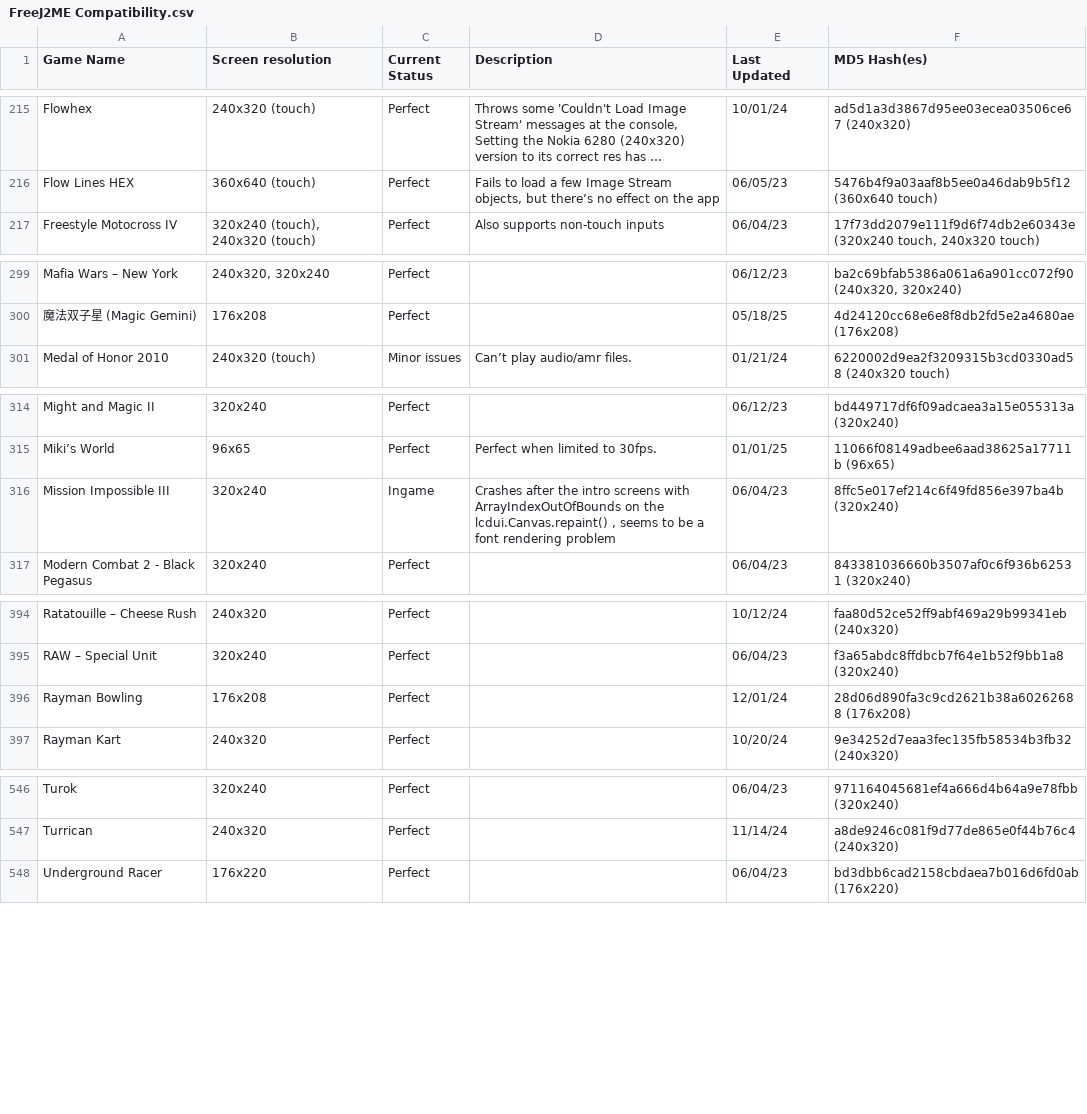
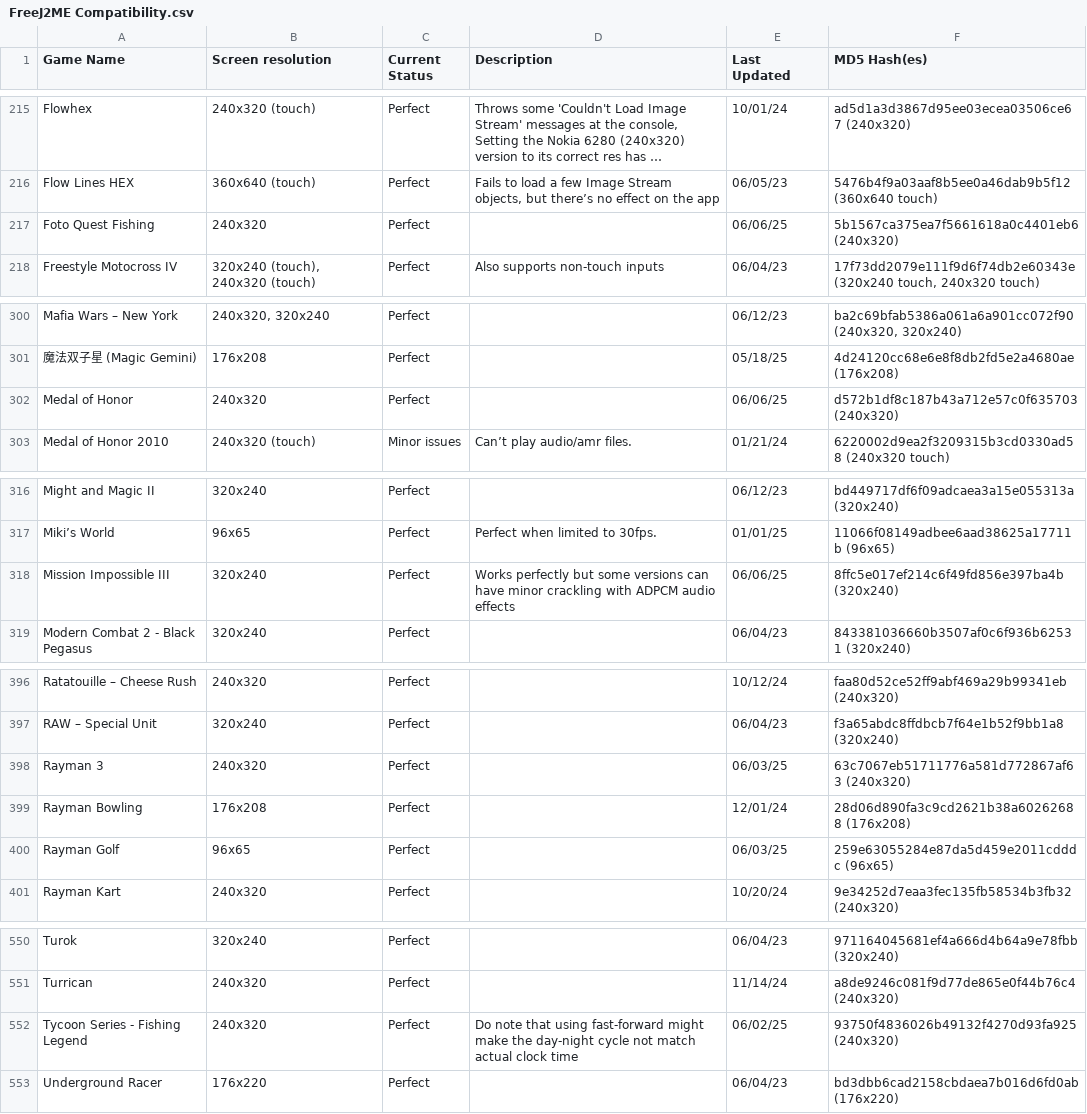
Before and after one commit to TASEmulators/freej2me-plus, a CSV file: docs/compat_data/FreeJ2ME Compatibility.csv, drawn as a sheet; only a part is shown, gaps mark what is left out; long unchanged cells end in …; addresses are those after the commit; the diff names each change by its address in the sheet, - before the commit and + after, or states it on an @@ line.

Commit message:
Minor updates to the compatibility list
I could have included some DoJa apps here, but i'd like to get the MLD player working first, as it's yet too early for DoJa support to be considered anything more than an experiment

```diff
--- a/docs/compat_data/FreeJ2ME Compatibility.csv
+++ b/docs/compat_data/FreeJ2ME Compatibility.csv
+row 217: Foto Quest Fishing | 240x320 | Perfect |  | 06/06/25 | 5b1567ca375ea7f5661618a0c4401eb6 (240x320)
+row 302: Medal of Honor | 240x320 | Perfect |  | 06/06/25 | d572b1df8c187b43a712e57c0f635703 (240x320)
-C318 (Current Status): Ingame
+C318 (Current Status): Perfect
-D318 (Description): Crashes after the intro screens with ArrayIndexOutOfBounds on the lcdui.Canvas.repaint() , seems to be a font rendering problem
+D318 (Description): Works perfectly but some versions can have minor crackling with ADPCM audio effects
-E318 (Last Updated): 06/04/23
+E318 (Last Updated): 06/06/25
+row 398: Rayman 3 | 240x320 | Perfect |  | 06/03/25 | 63c7067eb51711776a581d772867af63 (240x320)
+row 400: Rayman Golf | 96x65 | Perfect |  | 06/03/25 | 259e63055284e87da5d459e2011cdddc (96x65)
+row 552: Tycoon Series - Fishing Legend | 240x320 | Perfect | Do note that using fast-forward might make the day-night cycle not match actual clock time | 06/02/25 | 93750f4836026b49132f4270d93fa925 (240x320)
```
